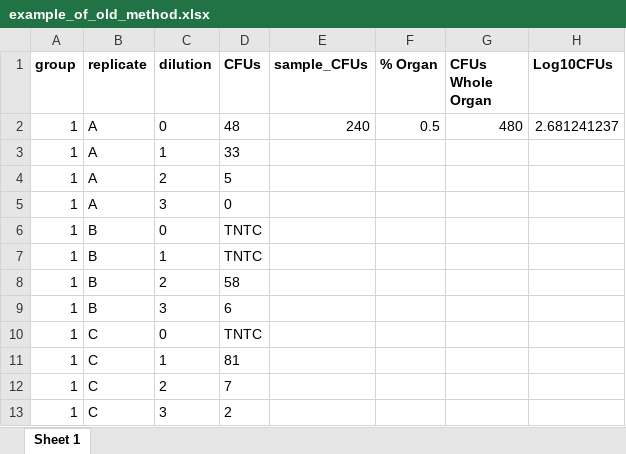
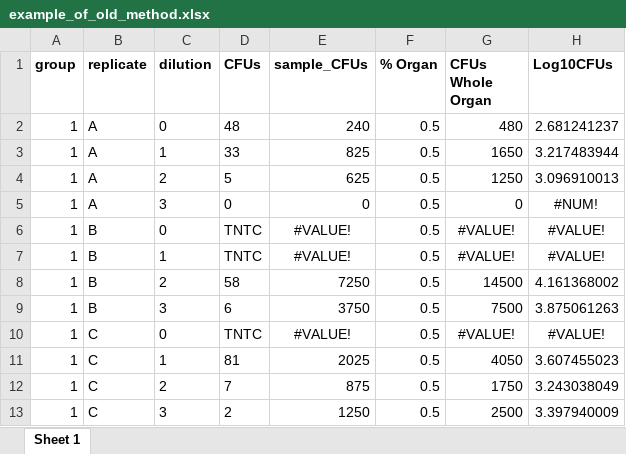
Before and after one commit to aef1004/bactcountr_shiny, an Excel workbook: data/example_of_old_method.xlsx, sheet Sheet 1, drawn as a sheet; only a part is shown; values as stored, in another font and other column widths than the file's, no borders; the diff covers the shown part only; the diff names each change by its address in the sheet, - before the commit and + after, or states it on an @@ line.

Commit message:
old method example

```diff
--- a/data/example_of_old_method.xlsx (sheet Sheet 1)
+++ b/data/example_of_old_method.xlsx (sheet Sheet 1)
-E3 (sample_CFUs): (empty)
+E3 (sample_CFUs): 825
-F3:F13 (% Organ): (empty)
+F3:F13 (% Organ): 0.5
-G3 (CFUs Whole Organ): (empty)
+G3 (CFUs Whole Organ): 1650
-H3 (Log10CFUs): (empty)
+H3 (Log10CFUs): 3.217483944
-E4 (sample_CFUs): (empty)
+E4 (sample_CFUs): 625
-G4 (CFUs Whole Organ): (empty)
+G4 (CFUs Whole Organ): 1250
-H4 (Log10CFUs): (empty)
+H4 (Log10CFUs): 3.096910013
-E5 (sample_CFUs): (empty)
+E5 (sample_CFUs): 0
-G5 (CFUs Whole Organ): (empty)
+G5 (CFUs Whole Organ): 0
-H5 (Log10CFUs): (empty)
+H5 (Log10CFUs): #NUM!
-E6:E7 (sample_CFUs): (empty)
+E6:E7 (sample_CFUs): #VALUE!
-G6:G7 (CFUs Whole Organ): (empty)
+G6:G7 (CFUs Whole Organ): #VALUE!
-H6:H7 (Log10CFUs): (empty)
+H6:H7 (Log10CFUs): #VALUE!
-E8 (sample_CFUs): (empty)
+E8 (sample_CFUs): 7250
-G8 (CFUs Whole Organ): (empty)
+G8 (CFUs Whole Organ): 14500
-H8 (Log10CFUs): (empty)
+H8 (Log10CFUs): 4.161368002
-E9 (sample_CFUs): (empty)
+E9 (sample_CFUs): 3750
-G9 (CFUs Whole Organ): (empty)
+G9 (CFUs Whole Organ): 7500
-H9 (Log10CFUs): (empty)
+H9 (Log10CFUs): 3.875061263
-E10 (sample_CFUs): (empty)
+E10 (sample_CFUs): #VALUE!
-G10 (CFUs Whole Organ): (empty)
+G10 (CFUs Whole Organ): #VALUE!
-H10 (Log10CFUs): (empty)
+H10 (Log10CFUs): #VALUE!
-E11 (sample_CFUs): (empty)
+E11 (sample_CFUs): 2025
-G11 (CFUs Whole Organ): (empty)
+G11 (CFUs Whole Organ): 4050
-H11 (Log10CFUs): (empty)
+H11 (Log10CFUs): 3.607455023
-E12 (sample_CFUs): (empty)
+E12 (sample_CFUs): 875
-G12 (CFUs Whole Organ): (empty)
+G12 (CFUs Whole Organ): 1750
-H12 (Log10CFUs): (empty)
+H12 (Log10CFUs): 3.243038049
-E13 (sample_CFUs): (empty)
+E13 (sample_CFUs): 1250
-G13 (CFUs Whole Organ): (empty)
+G13 (CFUs Whole Organ): 2500
-H13 (Log10CFUs): (empty)
+H13 (Log10CFUs): 3.397940009
```
Also changed, not shown: 432 edited cells elsewhere in this sheet, 1 other file.
